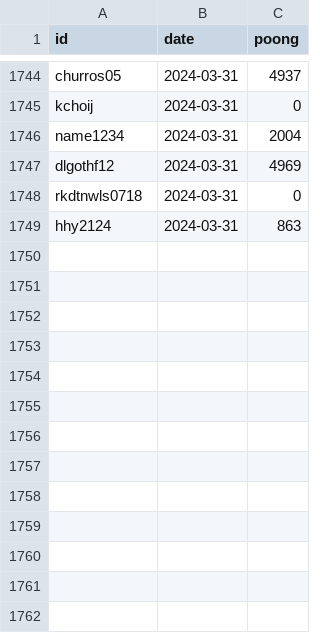
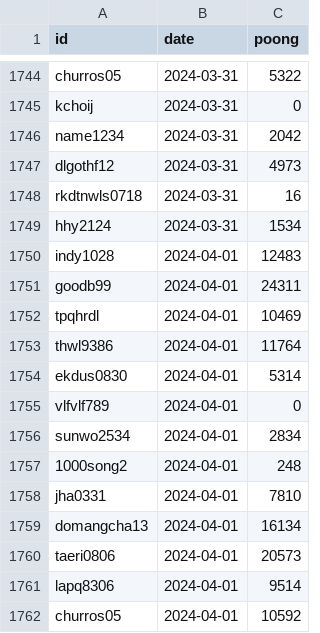
Before and after one commit to masche14/Sooni_poong_sum, a CSV file: backup.csv, drawn as a sheet; only a part is shown, gaps mark what is left out; the diff covers the shown part only; the diff names each change by its address in the sheet, - before the commit and + after, or states it on an @@ line.

```diff
--- a/backup.csv
+++ b/backup.csv
-C1744 (poong): 4937
+C1744 (poong): 5322
-C1746 (poong): 2004
+C1746 (poong): 2042
-C1747 (poong): 4969
+C1747 (poong): 4973
-C1748 (poong): 0
+C1748 (poong): 16
-C1749 (poong): 863
+C1749 (poong): 1534
+row 1750: indy1028 | 2024-04-01 | 12483
+row 1751: goodb99 | 2024-04-01 | 24311
+row 1752: tpqhrdl | 2024-04-01 | 10469
+row 1753: thwl9386 | 2024-04-01 | 11764
+row 1754: ekdus0830 | 2024-04-01 | 5314
+row 1755: vlfvlf789 | 2024-04-01 | 0
+row 1756: sunwo2534 | 2024-04-01 | 2834
+row 1757: 1000song2 | 2024-04-01 | 248
+row 1758: jha0331 | 2024-04-01 | 7810
+row 1759: domangcha13 | 2024-04-01 | 16134
+row 1760: taeri0806 | 2024-04-01 | 20573
+row 1761: lapq8306 | 2024-04-01 | 9514
+row 1762: churros05 | 2024-04-01 | 10592
```
Also changed, not shown: 17 added rows and 16 edited cells elsewhere in this file.
